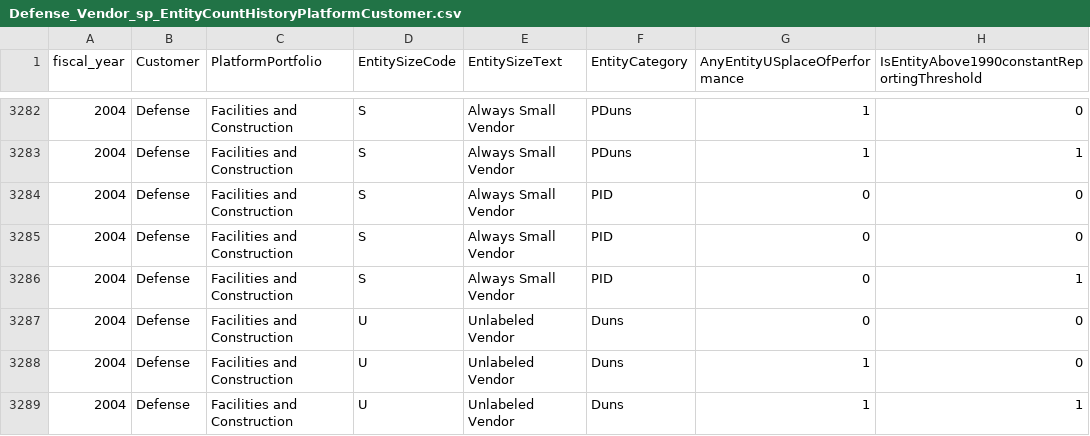
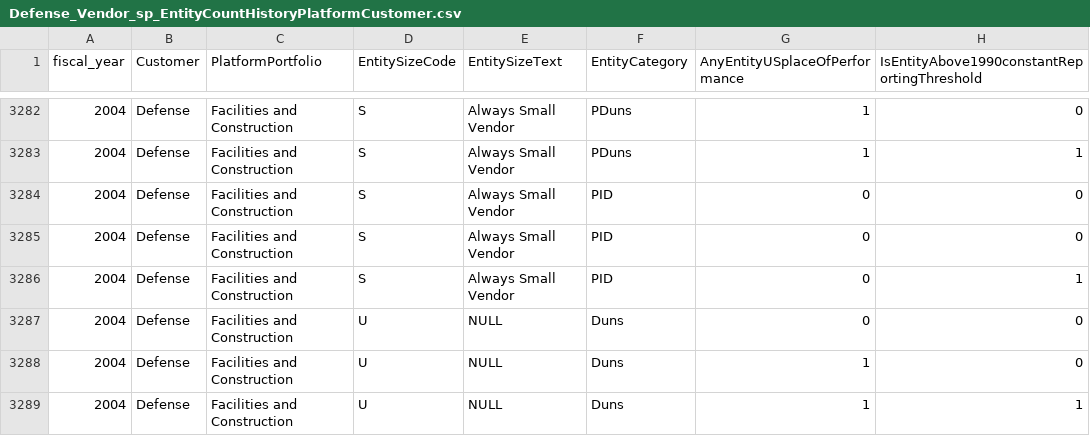
Before and after one commit to CSISdefense/Sequestration, a CSV file: Shiny Apps/FPDS vendor count/Defense_Vendor_sp_EntityCountHistoryPlatformCustomer.csv, drawn as a sheet; only a part is shown, gaps mark what is left out; the diff covers the shown part only; the diff names each change by its address in the sheet, - before the commit and + after, or states it on an @@ line.

```diff
--- a/Shiny Apps/FPDS vendor count/Defense_Vendor_sp_EntityCountHistoryPlatformCustomer.csv
+++ b/Shiny Apps/FPDS vendor count/Defense_Vendor_sp_EntityCountHistoryPlatformCustomer.csv
-E3287:E3289 (EntitySizeText): Unlabeled Vendor
+E3287:E3289 (EntitySizeText): NULL
```
Also changed, not shown: 108 edited cells elsewhere in this file, 6 other files.
